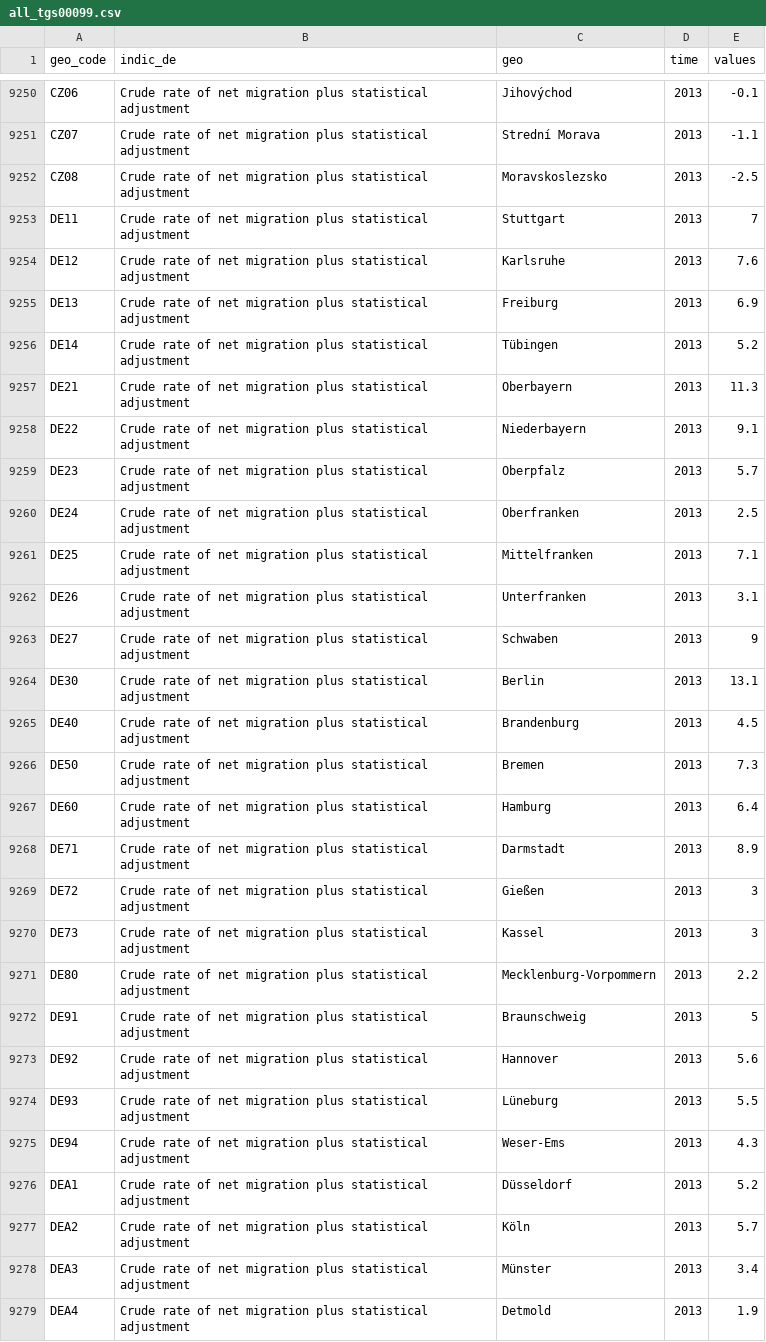
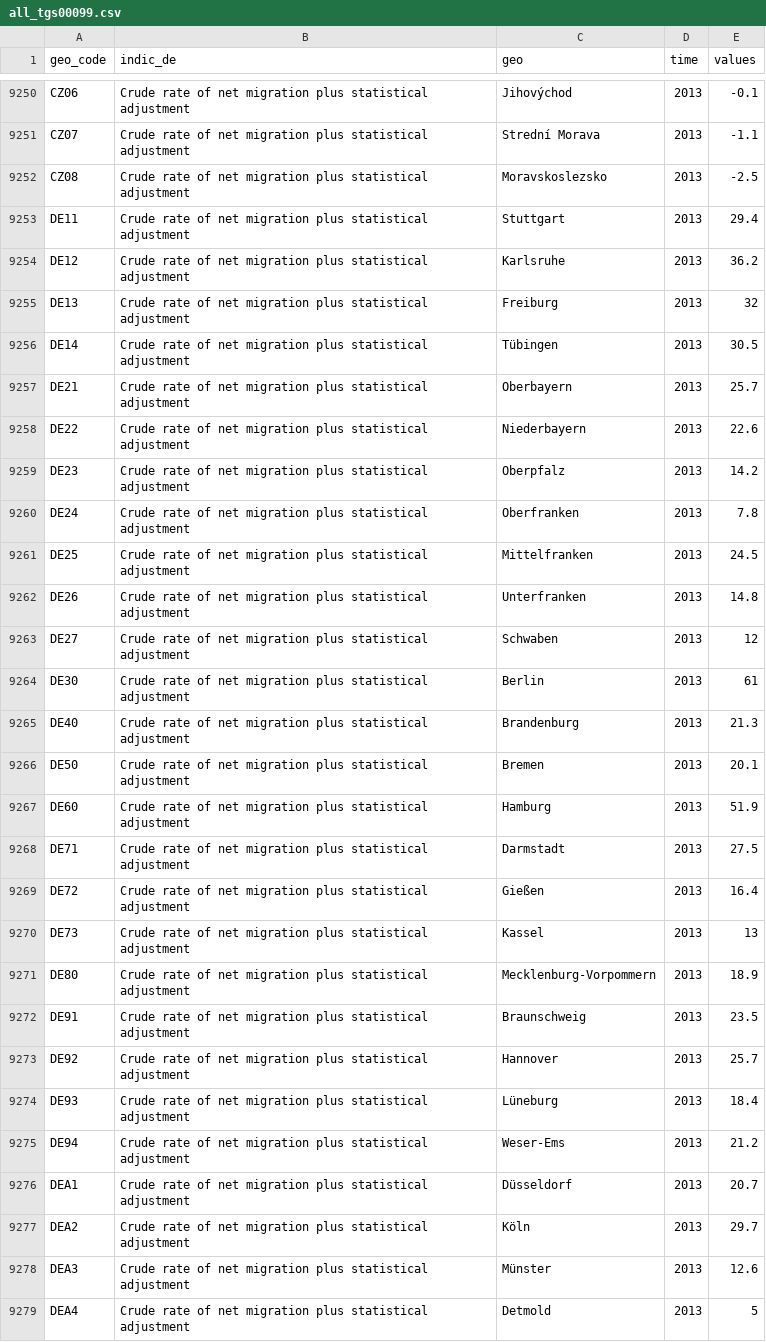
Before and after one commit to d-qn/2016_09_06_migrationEurope, a CSV file: data/all_tgs00099.csv, drawn as a sheet; only a part is shown, gaps mark what is left out; the diff covers the shown part only.

```diff
--- a/data/all_tgs00099.csv
+++ b/data/all_tgs00099.csv
@@ -9252,28 +9252,28 @@
 "CZ08","Crude rate of net migration plus statistical adjustment","Moravskoslezsko",2013,-2.5
-"DE11","Crude rate of net migration plus statistical adjustment","Stuttgart",2013,7
-"DE12","Crude rate of net migration plus statistical adjustment","Karlsruhe",2013,7.6
-"DE13","Crude rate of net migration plus statistical adjustment","Freiburg",2013,6.9
-"DE14","Crude rate of net migration plus statistical adjustment","Tübingen",2013,5.2
-"DE21","Crude rate of net migration plus statistical adjustment","Oberbayern",2013,11.3
-"DE22","Crude rate of net migration plus statistical adjustment","Niederbayern",2013,9.1
-"DE23","Crude rate of net migration plus statistical adjustment","Oberpfalz",2013,5.7
-"DE24","Crude rate of net migration plus statistical adjustment","Oberfranken",2013,2.5
-"DE25","Crude rate of net migration plus statistical adjustment","Mittelfranken",2013,7.1
-"DE26","Crude rate of net migration plus statistical adjustment","Unterfranken",2013,3.1
-"DE27","Crude rate of net migration plus statistical adjustment","Schwaben",2013,9
-"DE30","Crude rate of net migration plus statistical adjustment","Berlin",2013,13.1
-"DE40","Crude rate of net migration plus statistical adjustment","Brandenburg",2013,4.5
-"DE50","Crude rate of net migration plus statistical adjustment","Bremen",2013,7.3
-"DE60","Crude rate of net migration plus statistical adjustment","Hamburg",2013,6.4
-"DE71","Crude rate of net migration plus statistical adjustment","Darmstadt",2013,8.9
-"DE72","Crude rate of net migration plus statistical adjustment","Gießen",2013,3
-"DE73","Crude rate of net migration plus statistical adjustment","Kassel",2013,3
-"DE80","Crude rate of net migration plus statistical adjustment","Mecklenburg-Vorpommern",2013,2.2
-"DE91","Crude rate of net migration plus statistical adjustment","Braunschweig",2013,5
-"DE92","Crude rate of net migration plus statistical adjustment","Hannover",2013,5.6
-"DE93","Crude rate of net migration plus statistical adjustment","Lüneburg",2013,5.5
-"DE94","Crude rate of net migration plus statistical adjustment","Weser-Ems",2013,4.3
-"DEA1","Crude rate of net migration plus statistical adjustment","Düsseldorf",2013,5.2
-"DEA2","Crude rate of net migration plus statistical adjustment","Köln",2013,5.7
-"DEA3","Crude rate of net migration plus statistical adjustment","Münster",2013,3.4
-"DEA4","Crude rate of net migration plus statistical adjustment","Detmold",2013,1.9
+"DE11","Crude rate of net migration plus statistical adjustment","Stuttgart",2013,29.4
+"DE12","Crude rate of net migration plus statistical adjustment","Karlsruhe",2013,36.2
+"DE13","Crude rate of net migration plus statistical adjustment","Freiburg",2013,32
+"DE14","Crude rate of net migration plus statistical adjustment","Tübingen",2013,30.5
+"DE21","Crude rate of net migration plus statistical adjustment","Oberbayern",2013,25.7
+"DE22","Crude rate of net migration plus statistical adjustment","Niederbayern",2013,22.6
+"DE23","Crude rate of net migration plus statistical adjustment","Oberpfalz",2013,14.2
+"DE24","Crude rate of net migration plus statistical adjustment","Oberfranken",2013,7.8
+"DE25","Crude rate of net migration plus statistical adjustment","Mittelfranken",2013,24.5
+"DE26","Crude rate of net migration plus statistical adjustment","Unterfranken",2013,14.8
+"DE27","Crude rate of net migration plus statistical adjustment","Schwaben",2013,12
+"DE30","Crude rate of net migration plus statistical adjustment","Berlin",2013,61
+"DE40","Crude rate of net migration plus statistical adjustment","Brandenburg",2013,21.3
+"DE50","Crude rate of net migration plus statistical adjustment","Bremen",2013,20.1
+"DE60","Crude rate of net migration plus statistical adjustment","Hamburg",2013,51.9
+"DE71","Crude rate of net migration plus statistical adjustment","Darmstadt",2013,27.5
+"DE72","Crude rate of net migration plus statistical adjustment","Gießen",2013,16.4
+"DE73","Crude rate of net migration plus statistical adjustment","Kassel",2013,13
+"DE80","Crude rate of net migration plus statistical adjustment","Mecklenburg-Vorpommern",2013,18.9
+"DE91","Crude rate of net migration plus statistical adjustment","Braunschweig",2013,23.5
+"DE92","Crude rate of net migration plus statistical adjustment","Hannover",2013,25.7
+"DE93","Crude rate of net migration plus statistical adjustment","Lüneburg",2013,18.4
+"DE94","Crude rate of net migration plus statistical adjustment","Weser-Ems",2013,21.2
+"DEA1","Crude rate of net migration plus statistical adjustment","Düsseldorf",2013,20.7
+"DEA2","Crude rate of net migration plus statistical adjustment","Köln",2013,29.7
+"DEA3","Crude rate of net migration plus statistical adjustment","Münster",2013,12.6
+"DEA4","Crude rate of net migration plus statistical adjustment","Detmold",2013,5
```
Also changed, not shown: 58 edited cells elsewhere in this file, input/European migration waffe - Sheet1.csv, 25 other files.
